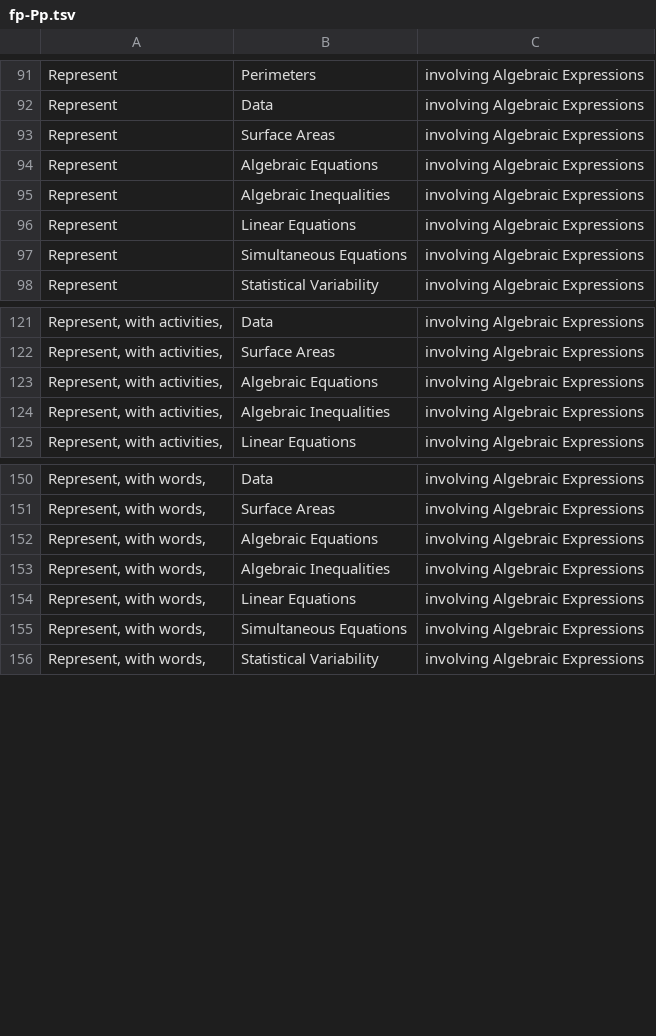
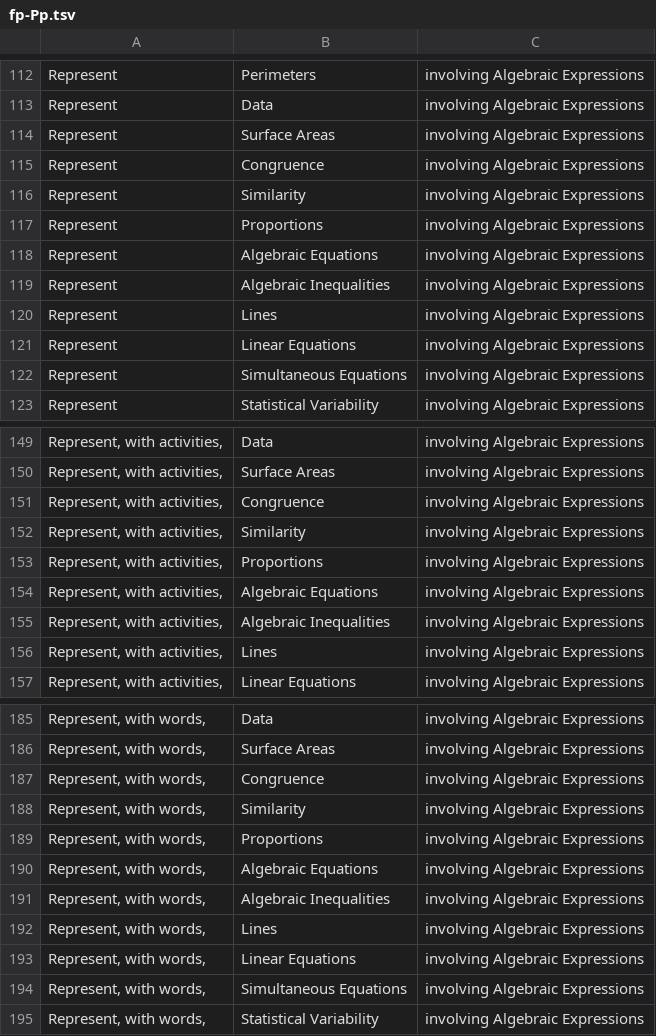
Before and after one commit to am0eba-byte/competency_generation, a TSV file: competency_formal_grammar/XSLT/scope_output/algebra_exp/TSV/fp-Pp.tsv, drawn as a sheet; only a part is shown, gaps mark what is left out; the diff covers the shown part only; the diff names each change by its address in the sheet, - before the commit and + after, or states it on an @@ line.

```diff
--- a/competency_formal_grammar/XSLT/scope_output/algebra_exp/TSV/fp-Pp.tsv
+++ b/competency_formal_grammar/XSLT/scope_output/algebra_exp/TSV/fp-Pp.tsv
+row 115: Represent | Congruence | involving Algebraic Expressions
+row 116: Represent | Similarity | involving Algebraic Expressions
+row 117: Represent | Proportions | involving Algebraic Expressions
+row 120: Represent | Lines | involving Algebraic Expressions
+row 151: Represent, with activities, | Congruence | involving Algebraic Expressions
+row 152: Represent, with activities, | Similarity | involving Algebraic Expressions
+row 153: Represent, with activities, | Proportions | involving Algebraic Expressions
+row 156: Represent, with activities, | Lines | involving Algebraic Expressions
+row 187: Represent, with words, | Congruence | involving Algebraic Expressions
+row 188: Represent, with words, | Similarity | involving Algebraic Expressions
+row 189: Represent, with words, | Proportions | involving Algebraic Expressions
+row 192: Represent, with words, | Lines | involving Algebraic Expressions
```
Also changed, not shown: 51 added rows elsewhere in this file, competency_formal_grammar/XSLT/scope_output/algebra_exp/TSV/fp-mathop.tsv, competency_formal_grammar/XSLT/scope_output/integers/TSV/fp-Pp.tsv, 37 other files.
